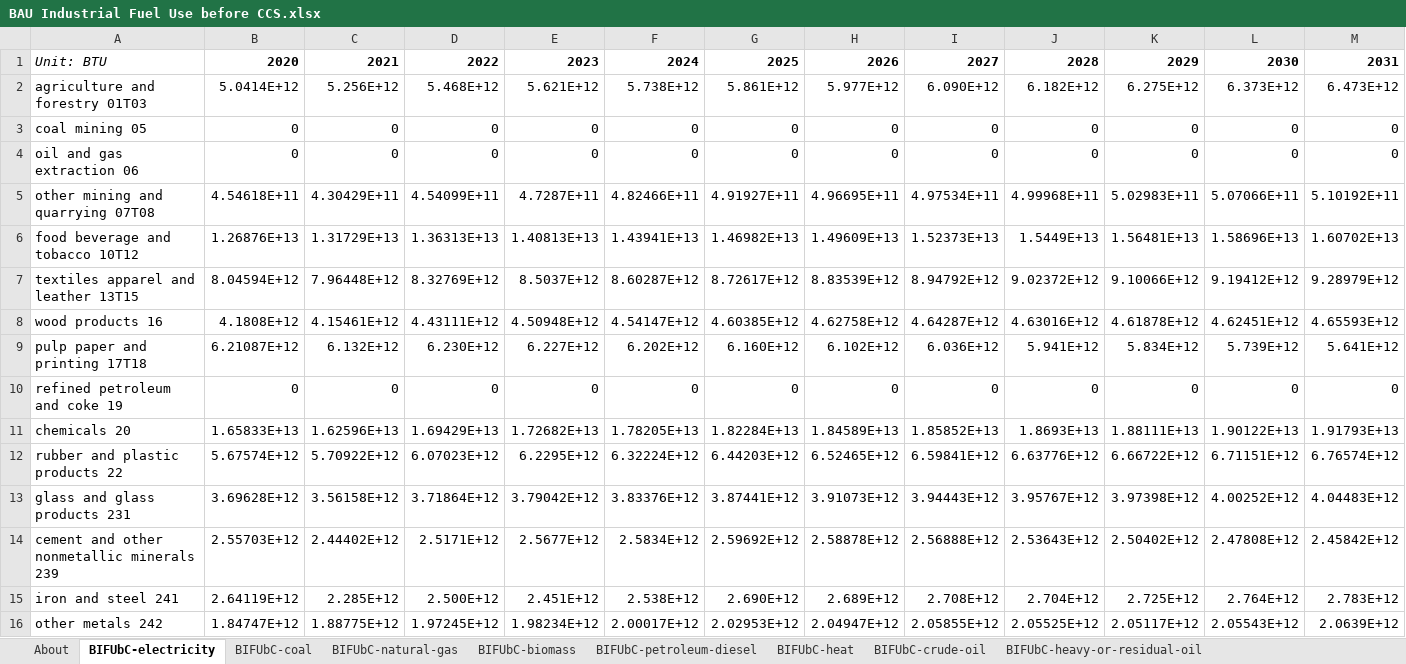
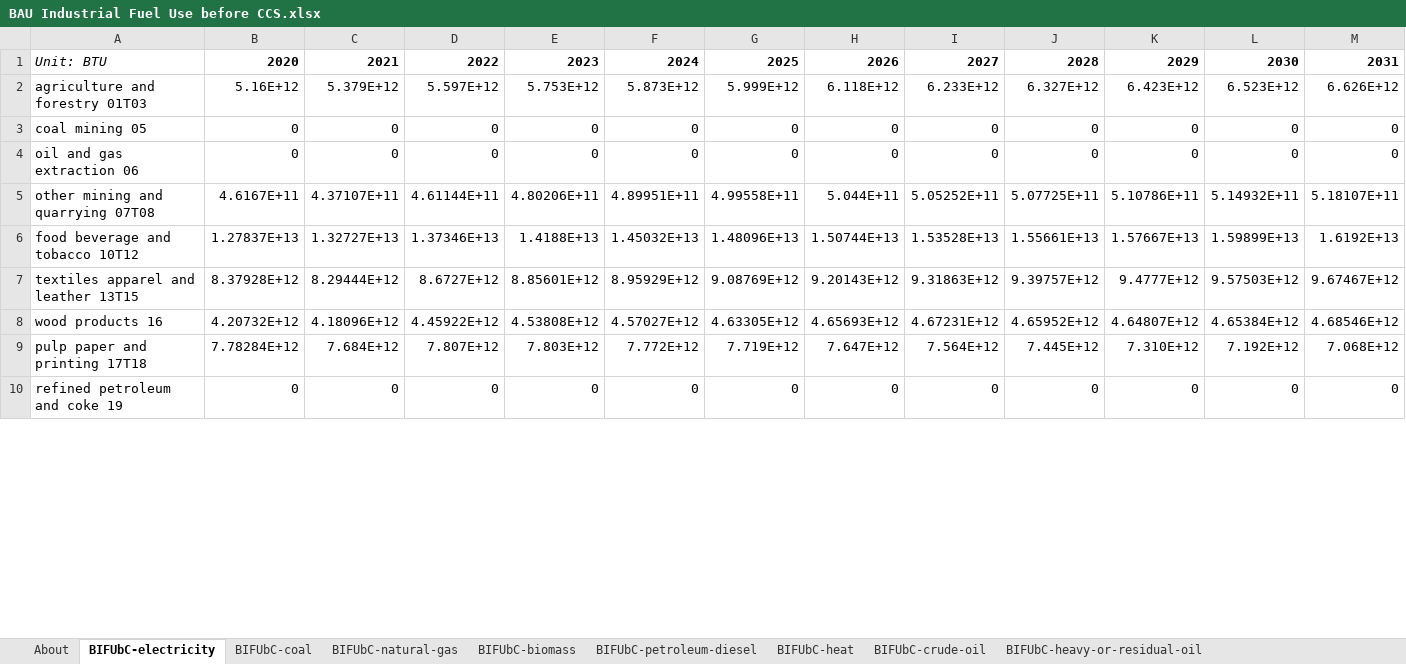
Before and after one commit to EnergyInnovation/eps-northcarolina, an Excel workbook: InputData/indst/BIFUbC/BAU Industrial Fuel Use before CCS.xlsx, sheet BIFUbC-electricity, drawn as a sheet; only a part is shown; values as stored, in another font and other column widths than the file's, no borders; removed rows and columns are numbered as before the commit, all else as after; rows hold the shown columns only; the diff covers the shown part only; the diff names each change by its address in the sheet, - before the commit and + after, or states it on an @@ line.

```diff
--- a/InputData/indst/BIFUbC/BAU Industrial Fuel Use before CCS.xlsx (sheet BIFUbC-electricity)
+++ b/InputData/indst/BIFUbC/BAU Industrial Fuel Use before CCS.xlsx (sheet BIFUbC-electricity)
-row 2: agriculture and forestry 01T03 | 5.0414E+12 | 5.256E+12 | 5.468E+12 | 5.621E+12 | 5.738E+12 | 5.861E+12 | 5.977E+12 | 6.090E+12 | 6.182E+12 | 6.275E+12 | 6.373E+12 | 6.473E+12
+row 2: agriculture and forestry 01T03 | 5.16E+12 | 5.379E+12 | 5.597E+12 | 5.753E+12 | 5.873E+12 | 5.999E+12 | 6.118E+12 | 6.233E+12 | 6.327E+12 | 6.423E+12 | 6.523E+12 | 6.626E+12
-row 5: other mining and quarrying 07T08 | 4.54618E+11 | 4.30429E+11 | 4.54099E+11 | 4.7287E+11 | 4.82466E+11 | 4.91927E+11 | 4.96695E+11 | 4.97534E+11 | 4.99968E+11 | 5.02983E+11 | 5.07066E+11 | 5.10192E+11
-row 6: food beverage and tobacco 10T12 | 1.26876E+13 | 1.31729E+13 | 1.36313E+13 | 1.40813E+13 | 1.43941E+13 | 1.46982E+13 | 1.49609E+13 | 1.52373E+13 | 1.5449E+13 | 1.56481E+13 | 1.58696E+13 | 1.60702E+13
-row 7: textiles apparel and leather 13T15 | 8.04594E+12 | 7.96448E+12 | 8.32769E+12 | 8.5037E+12 | 8.60287E+12 | 8.72617E+12 | 8.83539E+12 | 8.94792E+12 | 9.02372E+12 | 9.10066E+12 | 9.19412E+12 | 9.28979E+12
-row 8: wood products 16 | 4.1808E+12 | 4.15461E+12 | 4.43111E+12 | 4.50948E+12 | 4.54147E+12 | 4.60385E+12 | 4.62758E+12 | 4.64287E+12 | 4.63016E+12 | 4.61878E+12 | 4.62451E+12 | 4.65593E+12
-row 9: pulp paper and printing 17T18 | 6.21087E+12 | 6.132E+12 | 6.230E+12 | 6.227E+12 | 6.202E+12 | 6.160E+12 | 6.102E+12 | 6.036E+12 | 5.941E+12 | 5.834E+12 | 5.739E+12 | 5.641E+12
+row 5: other mining and quarrying 07T08 | 4.6167E+11 | 4.37107E+11 | 4.61144E+11 | 4.80206E+11 | 4.89951E+11 | 4.99558E+11 | 5.044E+11 | 5.05252E+11 | 5.07725E+11 | 5.10786E+11 | 5.14932E+11 | 5.18107E+11
+row 6: food beverage and tobacco 10T12 | 1.27837E+13 | 1.32727E+13 | 1.37346E+13 | 1.4188E+13 | 1.45032E+13 | 1.48096E+13 | 1.50744E+13 | 1.53528E+13 | 1.55661E+13 | 1.57667E+13 | 1.59899E+13 | 1.6192E+13
+row 7: textiles apparel and leather 13T15 | 8.37928E+12 | 8.29444E+12 | 8.6727E+12 | 8.85601E+12 | 8.95929E+12 | 9.08769E+12 | 9.20143E+12 | 9.31863E+12 | 9.39757E+12 | 9.4777E+12 | 9.57503E+12 | 9.67467E+12
+row 8: wood products 16 | 4.20732E+12 | 4.18096E+12 | 4.45922E+12 | 4.53808E+12 | 4.57027E+12 | 4.63305E+12 | 4.65693E+12 | 4.67231E+12 | 4.65952E+12 | 4.64807E+12 | 4.65384E+12 | 4.68546E+12
+row 9: pulp paper and printing 17T18 | 7.78284E+12 | 7.684E+12 | 7.807E+12 | 7.803E+12 | 7.772E+12 | 7.719E+12 | 7.647E+12 | 7.564E+12 | 7.445E+12 | 7.310E+12 | 7.192E+12 | 7.068E+12
-row 11: chemicals 20 | 1.65833E+13 | 1.62596E+13 | 1.69429E+13 | 1.72682E+13 | 1.78205E+13 | 1.82284E+13 | 1.84589E+13 | 1.85852E+13 | 1.8693E+13 | 1.88111E+13 | 1.90122E+13 | 1.91793E+13
-row 12: rubber and plastic products 22 | 5.67574E+12 | 5.70922E+12 | 6.07023E+12 | 6.2295E+12 | 6.32224E+12 | 6.44203E+12 | 6.52465E+12 | 6.59841E+12 | 6.63776E+12 | 6.66722E+12 | 6.71151E+12 | 6.76574E+12
-row 13: glass and glass products 231 | 3.69628E+12 | 3.56158E+12 | 3.71864E+12 | 3.79042E+12 | 3.83376E+12 | 3.87441E+12 | 3.91073E+12 | 3.94443E+12 | 3.95767E+12 | 3.97398E+12 | 4.00252E+12 | 4.04483E+12
-row 14: cement and other nonmetallic minerals 239 | 2.55703E+12 | 2.44402E+12 | 2.5171E+12 | 2.5677E+12 | 2.5834E+12 | 2.59692E+12 | 2.58878E+12 | 2.56888E+12 | 2.53643E+12 | 2.50402E+12 | 2.47808E+12 | 2.45842E+12
-row 15: iron and steel 241 | 2.64119E+12 | 2.285E+12 | 2.500E+12 | 2.451E+12 | 2.538E+12 | 2.690E+12 | 2.689E+12 | 2.708E+12 | 2.704E+12 | 2.725E+12 | 2.764E+12 | 2.783E+12
-row 16: other metals 242 | 1.84747E+12 | 1.88775E+12 | 1.97245E+12 | 1.98234E+12 | 2.00017E+12 | 2.02953E+12 | 2.04947E+12 | 2.05855E+12 | 2.05525E+12 | 2.05117E+12 | 2.05543E+12 | 2.0639E+12
```
Also changed, not shown: 15 added rows and 9 removed rows elsewhere in this sheet, sheet BIFUbC-natural-gas, sheet BIFUbC-petroleum-diesel, sheet BIFUbC-coal, sheet BIFUbC-LPG-propane-or-butane, sheet BIFUbC-heavy-or-residual-oil, sheet BIFUbC-biomass, InputData/io-model/BECbIC/BAU Employee Compensation by ISIC Code.xlsx, InputData/io-model/BEbIC/BAU Employment by ISIC Code.xlsx, 27 other files.
